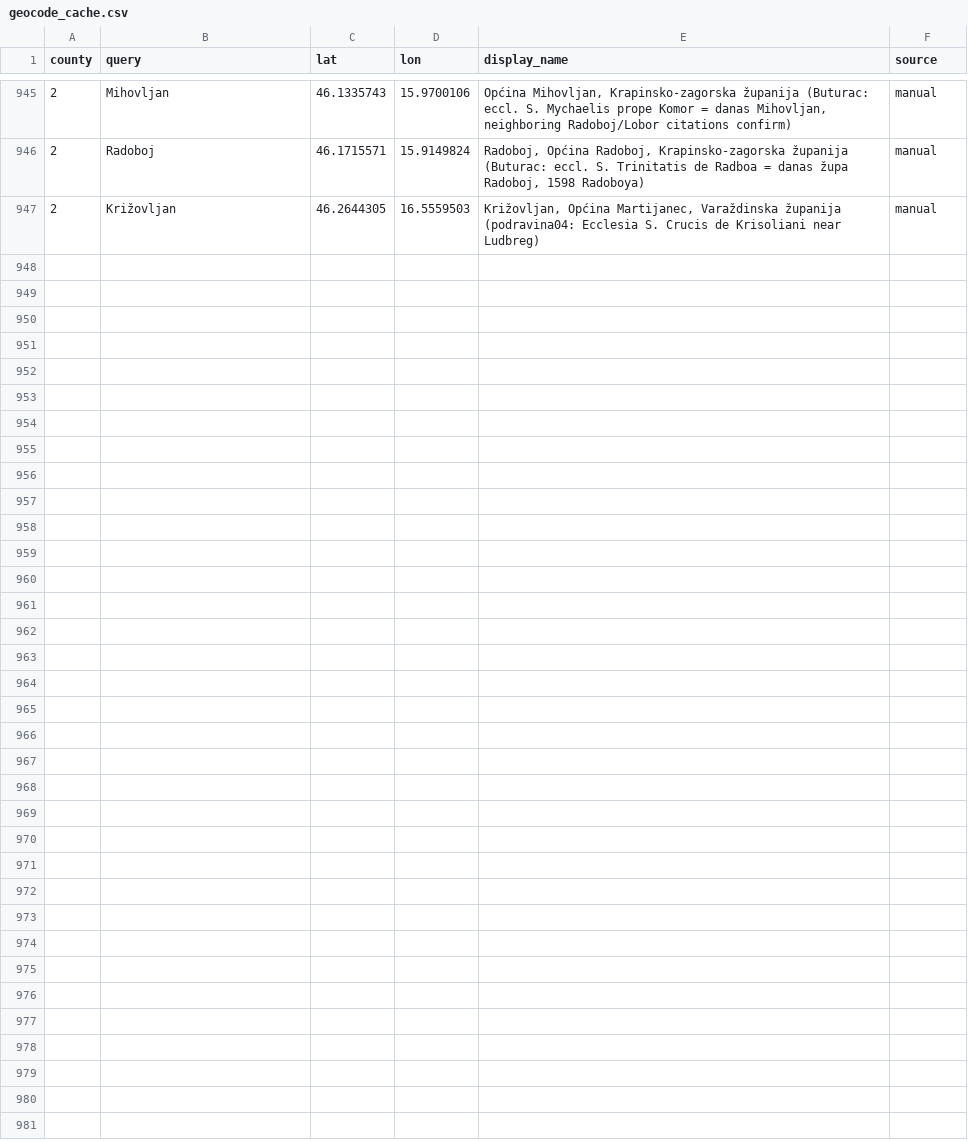
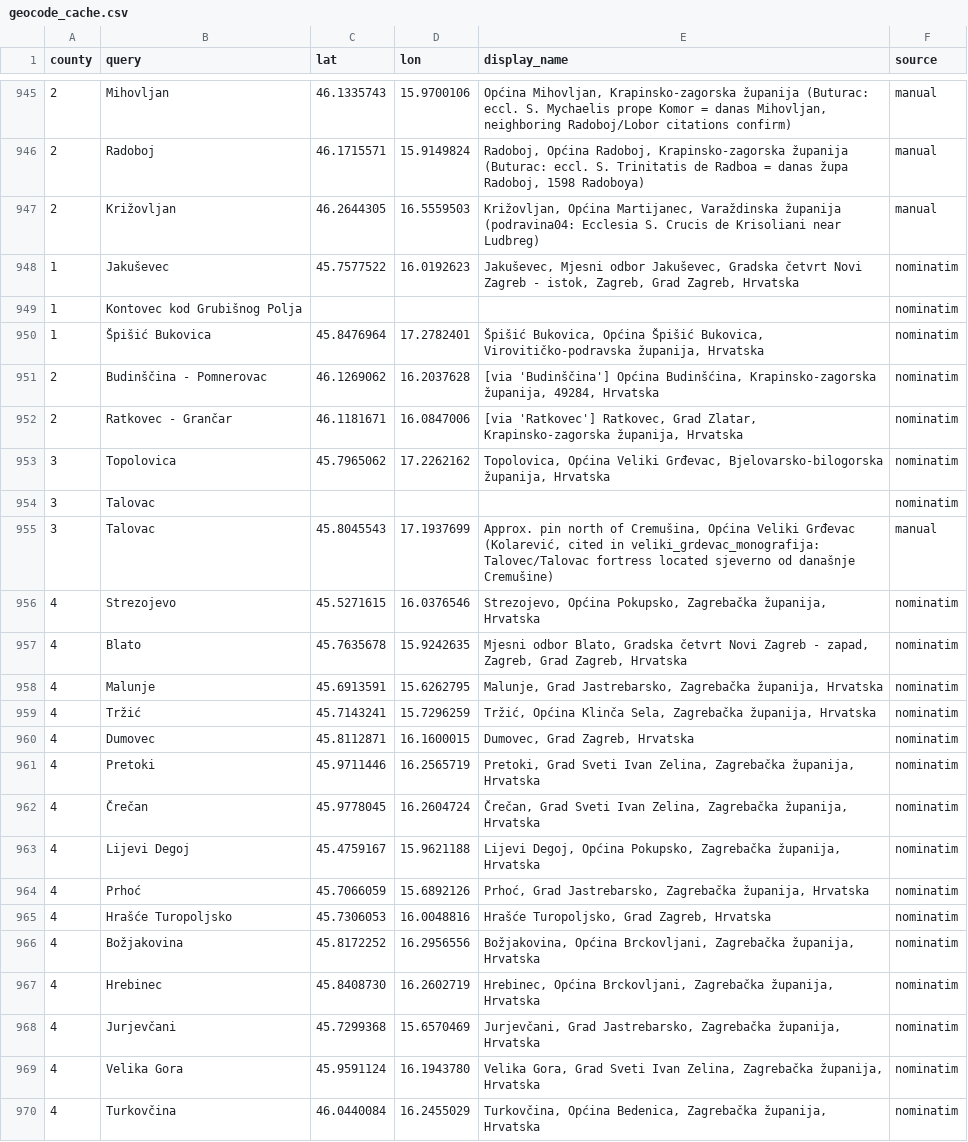
Before and after one commit to tombali/populus-early-modern-croatia, a CSV file: data/manual/geocode_cache.csv, drawn as a sheet; only a part is shown, gaps mark what is left out.

```diff
--- a/data/manual/geocode_cache.csv
+++ b/data/manual/geocode_cache.csv
@@ -947 +947,24 @@ county,query,lat,lon,display_name,source
 2,Križovljan,46.2644305,16.5559503,"Križovljan, Općina Martijanec, Varaždinska županija (podravina04: Ecclesia S. Crucis de Krisoliani near Ludbreg)",manual
+1,Jakuševec,45.7577522,16.0192623,"Jakuševec, Mjesni odbor Jakuševec, Gradska četvrt Novi Zagreb - istok, Zagreb, Grad Zagreb, Hrvatska",nominatim
+1,Kontovec kod Grubišnog Polja,,,,nominatim
+1,Špišić Bukovica,45.8476964,17.2782401,"Špišić Bukovica, Općina Špišić Bukovica, Virovitičko-podravska županija, Hrvatska",nominatim
+2,Budinščina - Pomnerovac,46.1269062,16.2037628,"[via 'Budinščina'] Općina Budinšćina, Krapinsko-zagorska županija, 49284, Hrvatska",nominatim
+2,Ratkovec - Grančar,46.1181671,16.0847006,"[via 'Ratkovec'] Ratkovec, Grad Zlatar, Krapinsko-zagorska županija, Hrvatska",nominatim
+3,Topolovica,45.7965062,17.2262162,"Topolovica, Općina Veliki Grđevac, Bjelovarsko-bilogorska županija, Hrvatska",nominatim
+3,Talovac,,,,nominatim
+3,Talovac,45.8045543,17.1937699,"Approx. pin north of Cremušina, Općina Veliki Grđevac (Kolarević, cited in veliki_grdevac_monografija: Talovec/Talovac fortress located sjeverno od današnje Cremušine)",manual
+4,Strezojevo,45.5271615,16.0376546,"Strezojevo, Općina Pokupsko, Zagrebačka županija, Hrvatska",nominatim
+4,Blato,45.7635678,15.9242635,"Mjesni odbor Blato, Gradska četvrt Novi Zagreb - zapad, Zagreb, Grad Zagreb, Hrvatska",nominatim
+4,Malunje,45.6913591,15.6262795,"Malunje, Grad Jastrebarsko, Zagrebačka županija, Hrvatska",nominatim
+4,Tržić,45.7143241,15.7296259,"Tržić, Općina Klinča Sela, Zagrebačka županija, Hrvatska",nominatim
+4,Dumovec,45.8112871,16.1600015,"Dumovec, Grad Zagreb, Hrvatska",nominatim
+4,Pretoki,45.9711446,16.2565719,"Pretoki, Grad Sveti Ivan Zelina, Zagrebačka županija, Hrvatska",nominatim
+4,Črečan,45.9778045,16.2604724,"Črečan, Grad Sveti Ivan Zelina, Zagrebačka županija, Hrvatska",nominatim
+4,Lijevi Degoj,45.4759167,15.9621188,"Lijevi Degoj, Općina Pokupsko, Zagrebačka županija, Hrvatska",nominatim
+4,Prhoć,45.7066059,15.6892126,"Prhoć, Grad Jastrebarsko, Zagrebačka županija, Hrvatska",nominatim
+4,Hrašće Turopoljsko,45.7306053,16.0048816,"Hrašće Turopoljsko, Grad Zagreb, Hrvatska",nominatim
+4,Božjakovina,45.8172252,16.2956556,"Božjakovina, Općina Brckovljani, Zagrebačka županija, Hrvatska",nominatim
+4,Hrebinec,45.8408730,16.2602719,"Hrebinec, Općina Brckovljani, Zagrebačka županija, Hrvatska",nominatim
+4,Jurjevčani,45.7299368,15.6570469,"Jurjevčani, Grad Jastrebarsko, Zagrebačka županija, Hrvatska",nominatim
+4,Velika Gora,45.9591124,16.1943780,"Velika Gora, Grad Sveti Ivan Zelina, Zagrebačka županija, Hrvatska",nominatim
+4,Turkovčina,46.0440084,16.2455029,"Turkovčina, Općina Bedenica, Zagrebačka županija, Hrvatska",nominatim
```
Also changed, not shown: data/clean/place_authority.csv, data/clean/place_crosswalk.csv, 4 other files.
